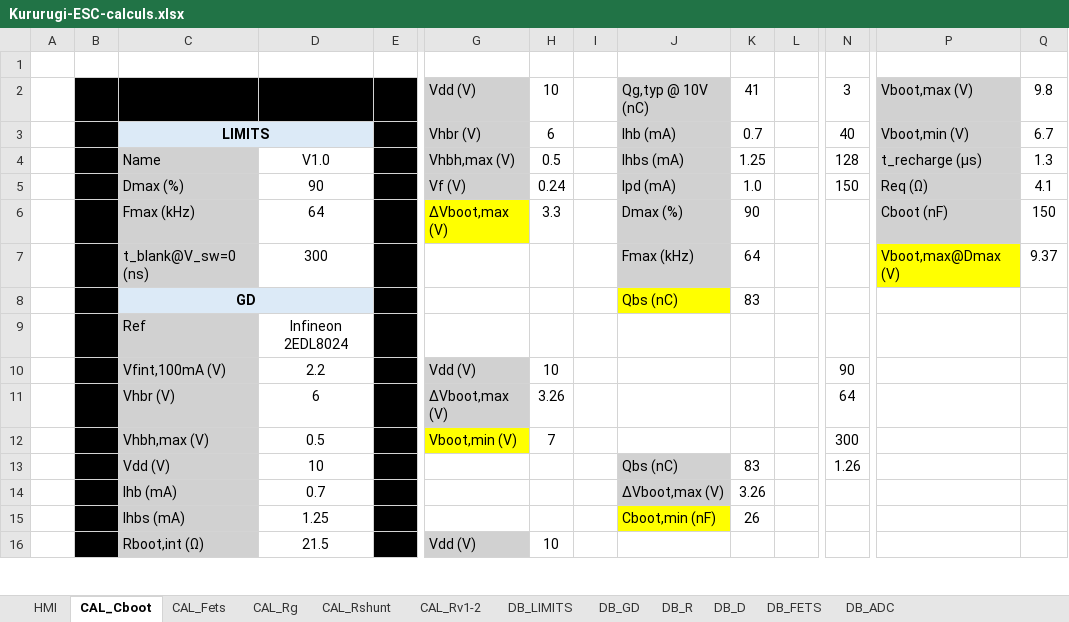
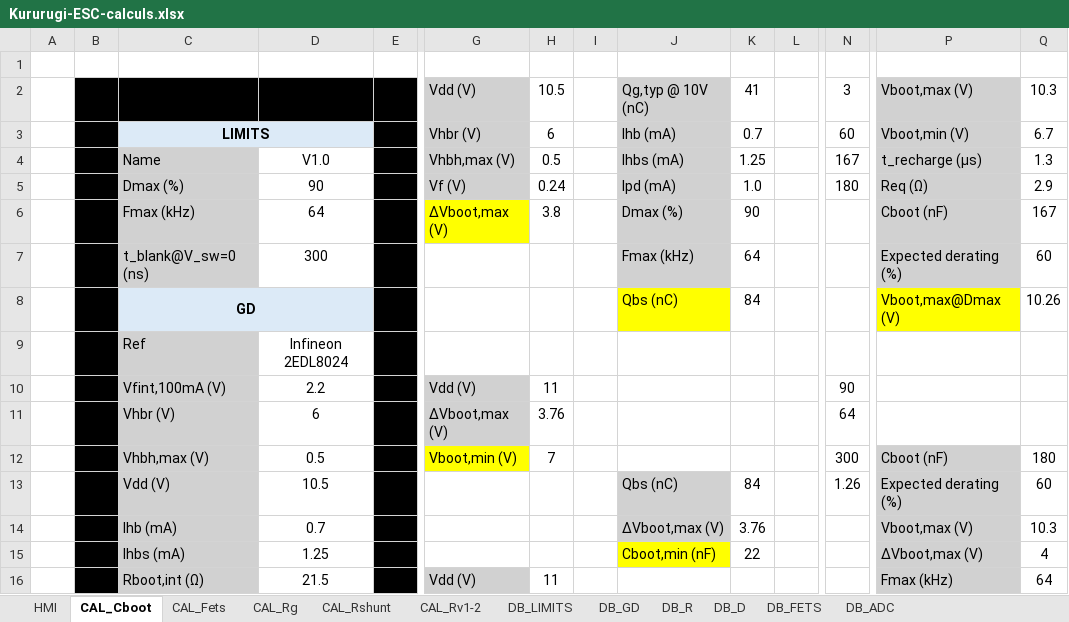
Before and after one commit to Bare-Metal-Foundry/Kururugi-ESC, an Excel workbook: resources/Kururugi-ESC-calculs.xlsx, sheet CAL_Cboot, drawn as a sheet; only a part is shown, gaps mark what is left out; values as stored, in another font and other column widths than the file's, no borders; charts and pictures not drawn; removed rows and columns are numbered as before the commit, all else as after; rows hold the shown columns only; the diff covers the shown part only; the diff names each change by its address in the sheet, - before the commit and + after, or states it on an @@ line.

```diff
--- a/resources/Kururugi-ESC-calculs.xlsx (sheet CAL_Cboot)
+++ b/resources/Kururugi-ESC-calculs.xlsx (sheet CAL_Cboot)
-H2: 10
+H2: 10.5
-Q2: 9.8
+Q2: 10.3
-N3: 40
+N3: 60
-N4: 128
+N4: 167
-N5: 150
+N5: 180
-Q5: 4.1
+Q5: 2.9
-H6: 3.3
+H6: 3.8
-Q6: 150
+Q6: 167
-P7: Vboot,max@Dmax (V)
+P7: Expected derating (%)
-P7 fill: #FFFF00
+P7 fill: #D1D1D1
-Q7: 9.37
+Q7: 60
-row 8:  |  | GD |  |  |  |  |  | Qbs (nC) | 83
+row 8:  |  | GD |  |  |  |  |  | Qbs (nC) | 84 |  |  | Vboot,max@Dmax (V) | 10.26
-H10: 10
+H10: 11
-H11: 3.26
+H11: 3.76
-P12: (empty)
+P12: Cboot (nF)
-P12:P16 fill: none
+P12:P16 fill: #D1D1D1
-Q12: (empty)
+Q12: 180
-D13: 10
+D13: 10.5
-K13: 83
+K13: 84
-P13: (empty)
+P13: Expected derating (%)
-Q13: (empty)
+Q13: 60
-K14: 3.26
+K14: 3.76
-P14: (empty)
+P14: Vboot,max (V)
-Q14: (empty)
+Q14: 10.3
-K15: 26
+K15: 22
-P15: (empty)
+P15: ΔVboot,max (V)
-Q15: (empty)
+Q15: 4
-H16: 10
+H16: 11
-P16: (empty)
+P16: Fmax (kHz)
-Q16: (empty)
+Q16: 64
```
Also changed, not shown: 17 edited cells and cell formats elsewhere in this sheet, sheet CAL_Rg, sheet HMI, sheet CAL_Rv1-2, sheet CAL_Rshunt, sheet CAL_Fets, formulas that keep their value, charts or pictures, 35 other files.
